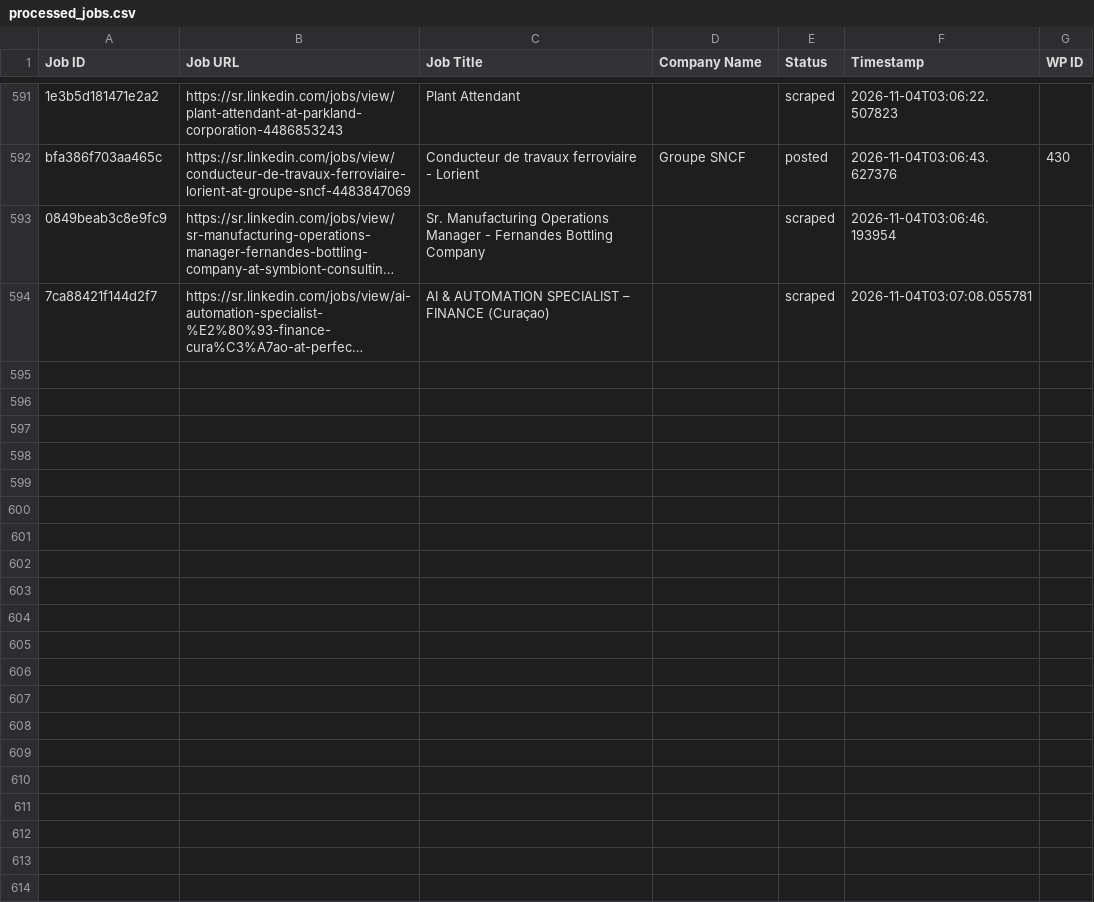
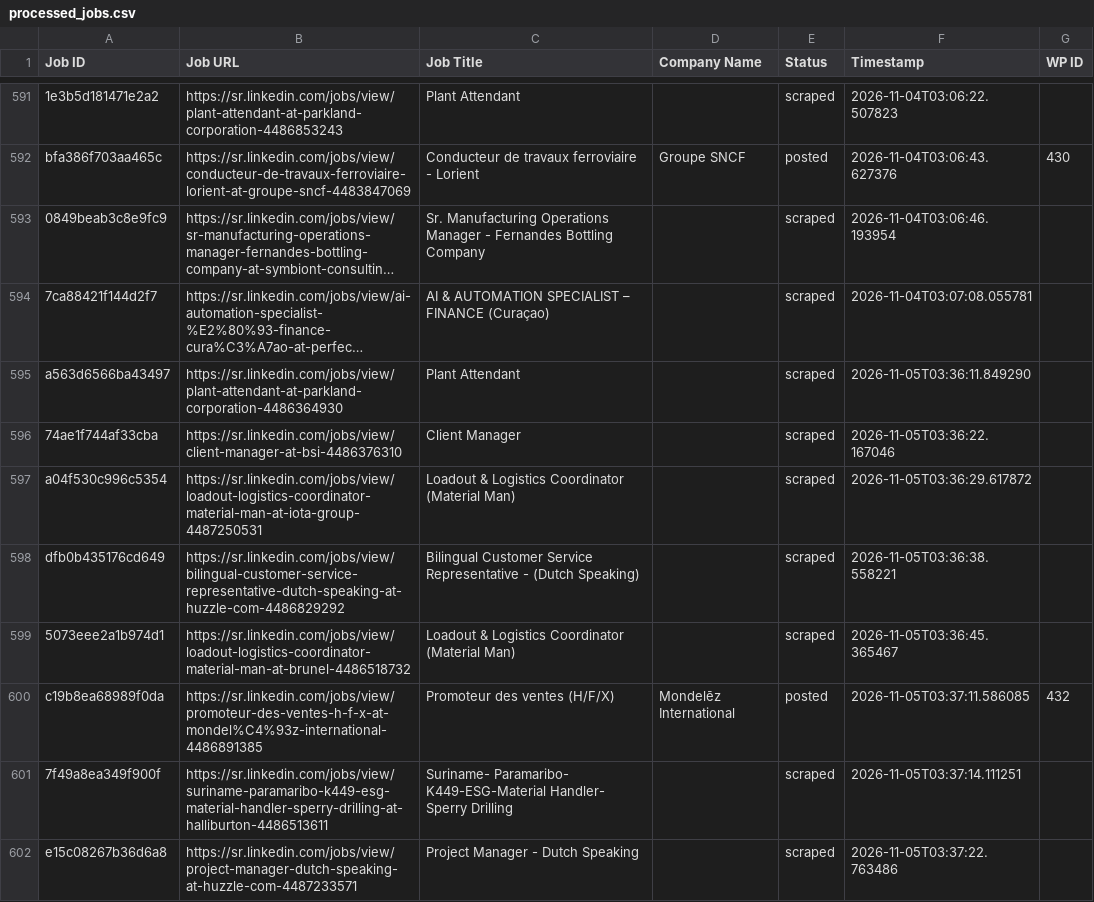
Before and after one commit to vindoky/sr, a CSV file: processed_jobs.csv, drawn as a sheet; only a part is shown, gaps mark what is left out; long unchanged cells end in …; the diff names each change by its address in the sheet, - before the commit and + after, or states it on an @@ line.

```diff
--- a/processed_jobs.csv
+++ b/processed_jobs.csv
+row 595: a563d6566ba43497 | https://sr.linkedin.com/jobs/view/plant-attendant-at-parkland-corporation-4486364930 | Plant Attendant |  | scraped | 2026-11-05T03:36:11.849290
+row 596: 74ae1f744af33cba | https://sr.linkedin.com/jobs/view/client-manager-at-bsi-4486376310 | Client Manager |  | scraped | 2026-11-05T03:36:22.167046
+row 597: a04f530c996c5354 | https://sr.linkedin.com/jobs/view/loadout-logistics-coordinator-material-man-at-iota-group-4487250531 | Loadout & Logistics Coordinator (Material Man) |  | scraped | 2026-11-05T03:36:29.617872
+row 598: dfb0b435176cd649 | https://sr.linkedin.com/jobs/view/bilingual-customer-service-representative-dutch-speaking-at-huzzle-com-4486829292 | Bilingual Customer Service Representative - (Dutch Speaking) |  | scraped | 2026-11-05T03:36:38.558221
+row 599: 5073eee2a1b974d1 | https://sr.linkedin.com/jobs/view/loadout-logistics-coordinator-material-man-at-brunel-4486518732 | Loadout & Logistics Coordinator (Material Man) |  | scraped | 2026-11-05T03:36:45.365467
+row 600: c19b8ea68989f0da | https://sr.linkedin.com/jobs/view/promoteur-des-ventes-h-f-x-at-mondel%C4%93z-international-4486891385 | Promoteur des ventes (H/F/X) | Mondelēz International | posted | 2026-11-05T03:37:11.586085 | 432
+row 601: 7f49a8ea349f900f | https://sr.linkedin.com/jobs/view/suriname-paramaribo-k449-esg-material-handler-sperry-drilling-at-halliburton-4486513611 | Suriname- Paramaribo- K449-ESG-Material Handler- Sperry Drilling |  | scraped | 2026-11-05T03:37:14.111251
+row 602: e15c08267b36d6a8 | https://sr.linkedin.com/jobs/view/project-manager-dutch-speaking-at-huzzle-com-4487233571 | Project Manager - Dutch Speaking |  | scraped | 2026-11-05T03:37:22.763486
```
